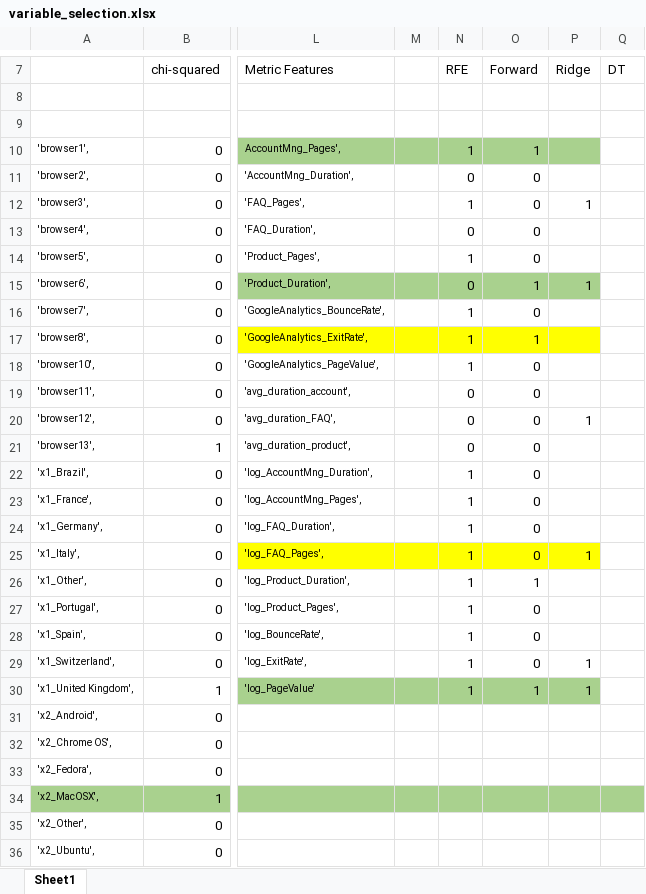
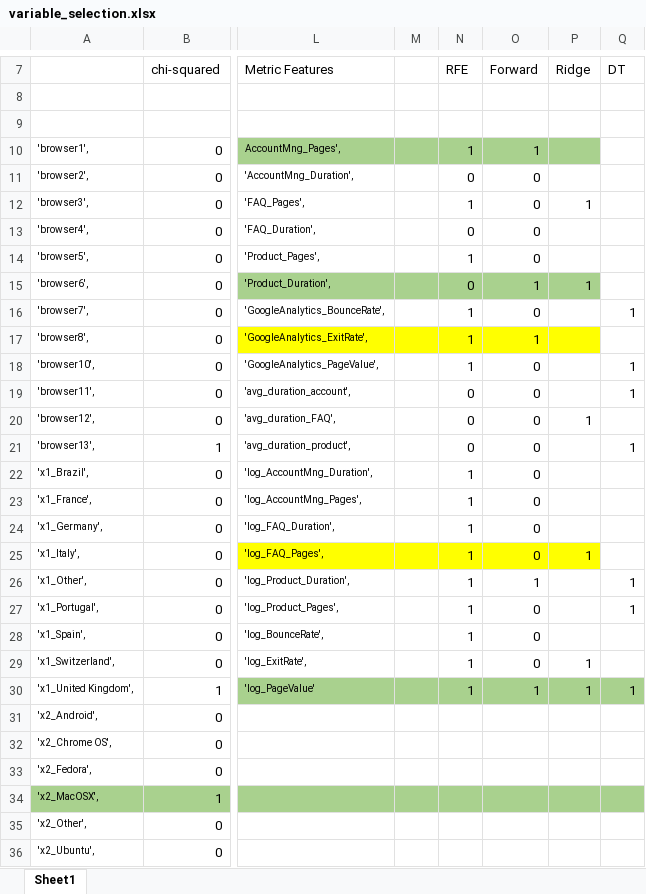
Before and after one commit to filipacarreira/MachineLearningProject, an Excel workbook: techscape-ecommerce/variable_selection.xlsx, sheet Sheet1, drawn as a sheet; only a part is shown, gaps mark what is left out; values as stored, in another font and other column widths than the file's, no borders; the diff names each change by its address in the sheet, - before the commit and + after, or states it on an @@ line.

Commit message:
todo_new_feature_selection

```diff
--- a/techscape-ecommerce/variable_selection.xlsx (sheet Sheet1)
+++ b/techscape-ecommerce/variable_selection.xlsx (sheet Sheet1)
-Q16 (DT): (empty)
+Q16 (DT): 1
-Q18:Q19 (DT): (empty)
+Q18:Q19 (DT): 1
-Q21 (DT): (empty)
+Q21 (DT): 1
-Q26:Q27 (DT): (empty)
+Q26:Q27 (DT): 1
-Q30 (DT): (empty)
+Q30 (DT): 1
-Q30 fill: none
+Q30 fill: #A9D18E
```
Also changed, not shown: 1 other file.
